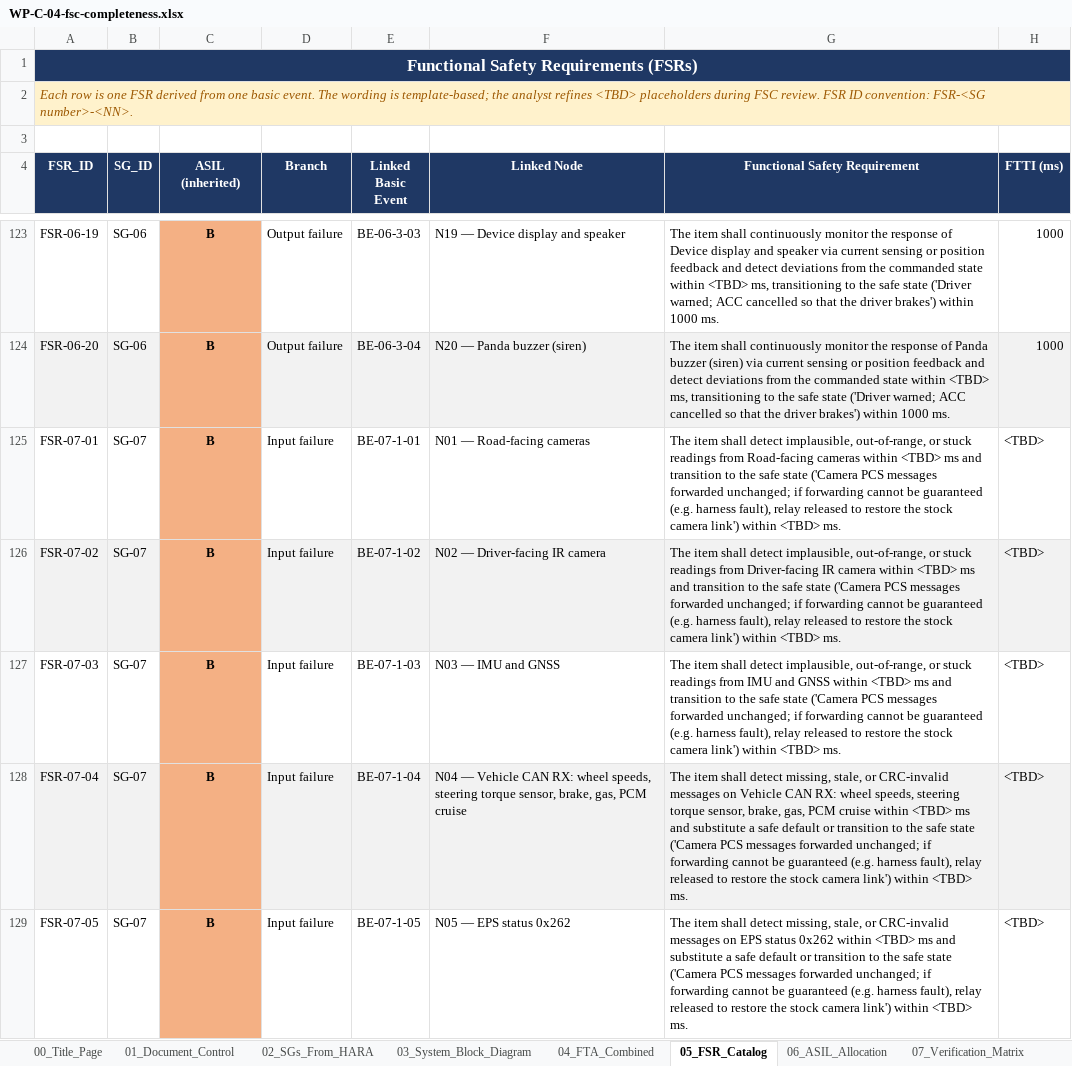
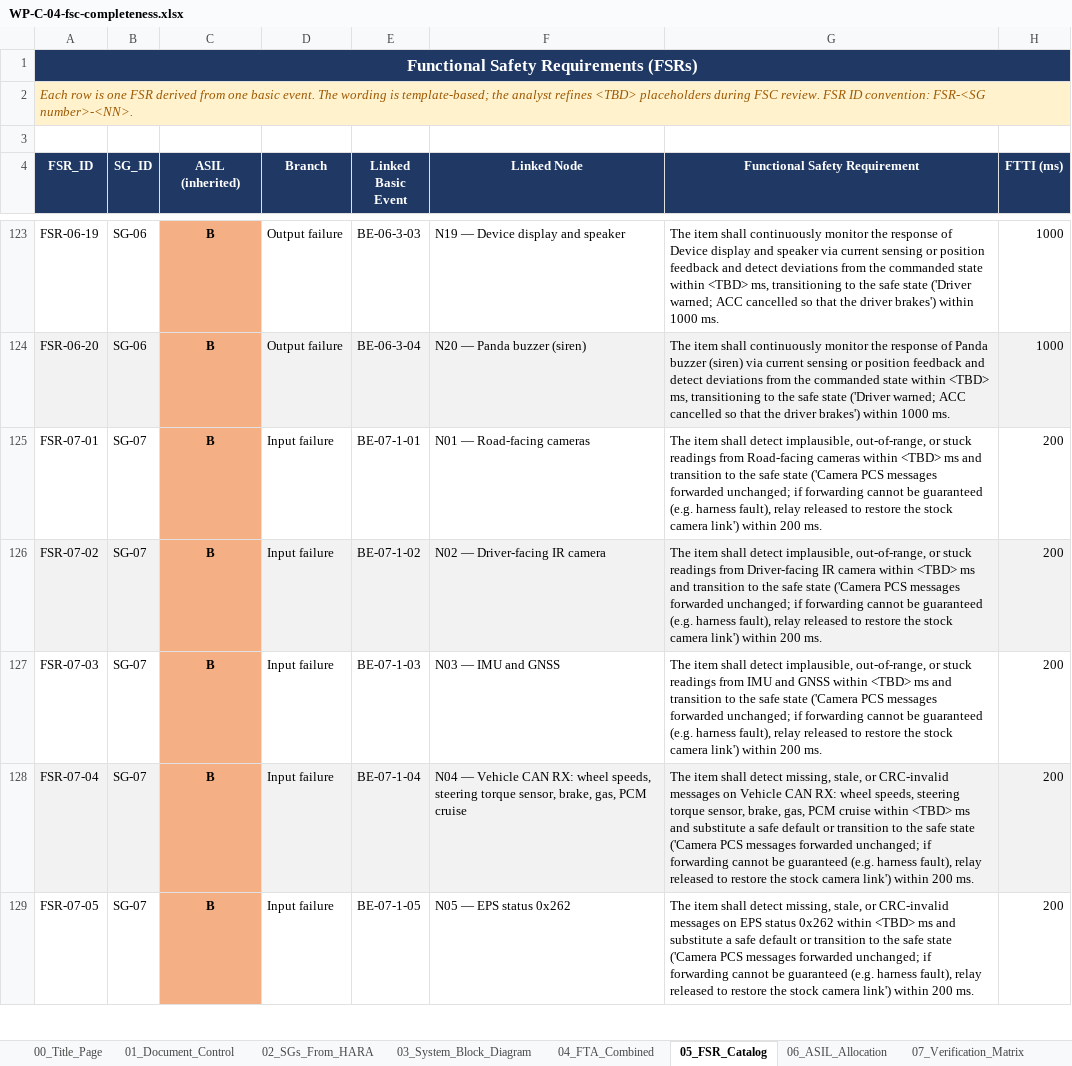
Before and after one commit to jherrodthomas/LionDriver, an Excel workbook: assurance/02-concept/fsc/WP-C-04-fsc-completeness.xlsx, sheet 05_FSR_Catalog, drawn as a sheet; only a part is shown, gaps mark what is left out; values as stored, in another font and other column widths than the file's, no borders; charts and pictures not drawn; the diff covers the shown part only; the diff names each change by its address in the sheet, - before the commit and + after, or states it on an @@ line.

```diff
--- a/assurance/02-concept/fsc/WP-C-04-fsc-completeness.xlsx (sheet 05_FSR_Catalog)
+++ b/assurance/02-concept/fsc/WP-C-04-fsc-completeness.xlsx (sheet 05_FSR_Catalog)
-G125 (Functional Safety Requirement): …link') within <TBD> ms.
+G125 (Functional Safety Requirement): …link') within 200 ms.
-H125:H129 (FTTI (ms)): <TBD>
+H125:H129 (FTTI (ms)): 200
-G126 (Functional Safety Requirement): …link') within <TBD> ms.
+G126 (Functional Safety Requirement): …link') within 200 ms.
-G127 (Functional Safety Requirement): …link') within <TBD> ms.
+G127 (Functional Safety Requirement): …link') within 200 ms.
-G128 (Functional Safety Requirement): …link') within <TBD> ms.
+G128 (Functional Safety Requirement): …link') within 200 ms.
-G129 (Functional Safety Requirement): …link') within <TBD> ms.
+G129 (Functional Safety Requirement): …link') within 200 ms.
```
Also changed, not shown: 30 edited cells elsewhere in this sheet, sheet 08_TSC_Handoff, 23 other files.
